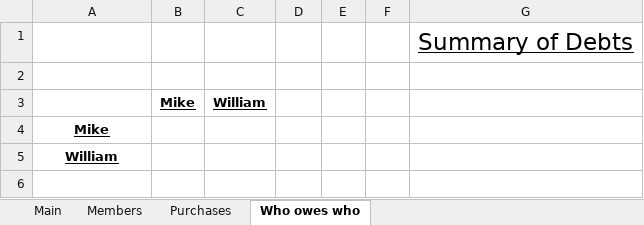
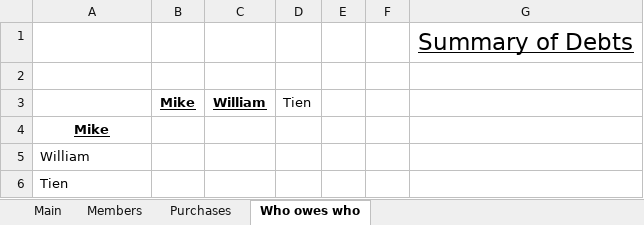
Before and after one commit to MikeNkunku/TriCount, an Excel workbook: MyTriCount.xlsm, sheet Who owes who, drawn as a sheet; values as stored, in another font and other column widths than the file's, no borders; charts and pictures not drawn; the diff names each change by its address in the sheet, - before the commit and + after, or states it on an @@ line.

```diff
--- a/MyTriCount.xlsm (sheet Who owes who)
+++ b/MyTriCount.xlsm (sheet Who owes who)
-D3: (empty)
+D3: Tien
@@ A5 bold: on → off, underline: on → off, alignment: center → left @@
+row 6: Tien
```
Also changed, not shown: sheet Purchases, sheet Members.
